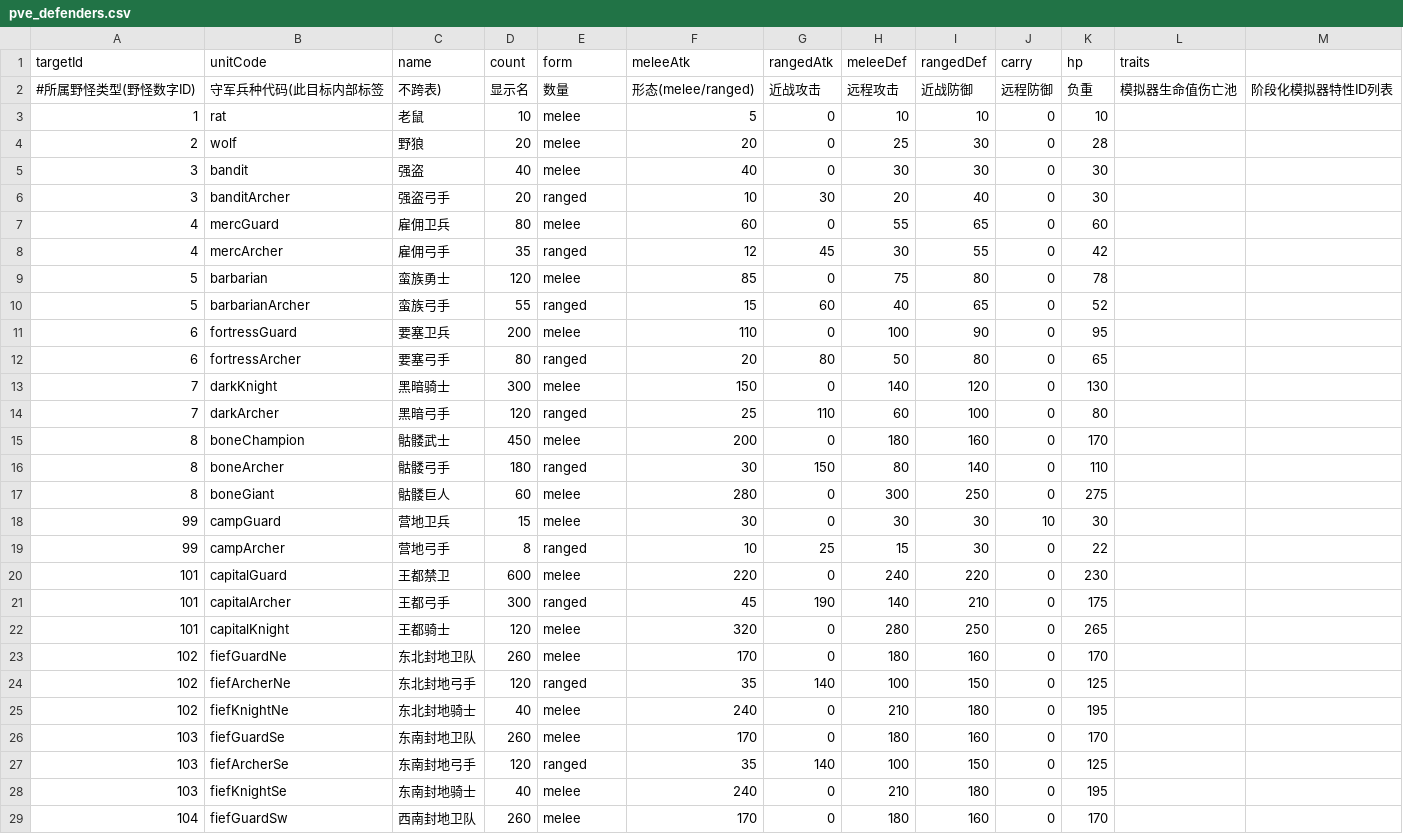
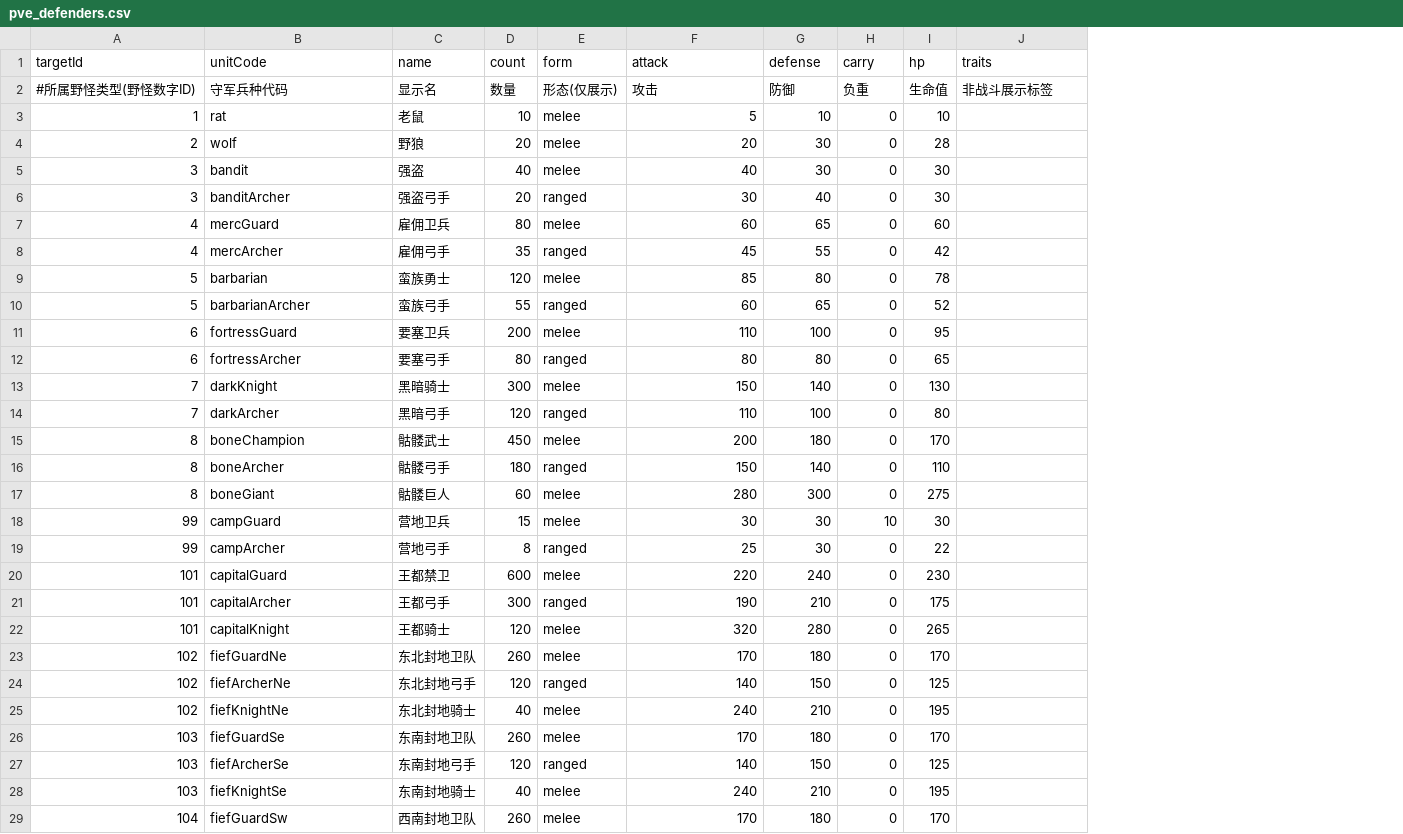
Before and after one commit to kennysli1/slg1.0, a CSV file: config/pve_defenders.csv, drawn as a sheet; only a part is shown; removed rows and columns are numbered as before the commit, all else as after; the diff covers the shown part only; the diff names each change by its address in the sheet, - before the commit and + after, or states it on an @@ line.

```diff
--- a/config/pve_defenders.csv
+++ b/config/pve_defenders.csv
-column G (rangedAtk), rows 3-29: 0 | 0 | 0 | 30 | 0 | 45 | 0 | 60 | 0 | 80 | 0 | 110 | 0 | 150 | 0 | 0 | 25 | 0 | 190 | 0 | 0 | 140 | 0 | 0 | 140 | 0 | 0
-column I (rangedDef), rows 3-29: 10 | 30 | 30 | 40 | 65 | 55 | 80 | 65 | 90 | 80 | 120 | 100 | 160 | 140 | 250 | 30 | 30 | 220 | 210 | 250 | 160 | 150 | 180 | 160 | 150 | 180 | 160
-column M, empty
-F1: meleeAtk
+F1: attack
-G1: meleeDef
+G1: defense
-row 2: #所属野怪类型(野怪数字ID) | 守军兵种代码(此目标内部标签 | 不跨表) | 显示名 | 数量 | 形态(melee/ranged) | 近战攻击 | 远程攻击 | 近战防御 | 远程防御 | 负重 | 模拟器生命值伤亡池 | 阶段化模拟器特性ID列表
+row 2: #所属野怪类型(野怪数字ID) | 守军兵种代码 | 显示名 | 数量 | 形态(仅展示) | 攻击 | 防御 | 负重 | 生命值 | 非战斗展示标签
-G4 (defense): 25
+G4 (defense): 30
-F6 (attack): 10
+F6 (attack): 30
-G6 (defense): 20
+G6 (defense): 40
-G7 (defense): 55
+G7 (defense): 65
-F8 (attack): 12
+F8 (attack): 45
-G8 (defense): 30
+G8 (defense): 55
-G9 (defense): 75
+G9 (defense): 80
-F10 (attack): 15
+F10 (attack): 60
-G10 (defense): 40
+G10 (defense): 65
-F12 (attack): 20
+F12 (attack): 80
-G12 (defense): 50
+G12 (defense): 80
-F14 (attack): 25
+F14 (attack): 110
-G14 (defense): 60
+G14 (defense): 100
-F16 (attack): 30
+F16 (attack): 150
-G16 (defense): 80
+G16 (defense): 140
-F19 (attack): 10
+F19 (attack): 25
-G19 (defense): 15
+G19 (defense): 30
-F21 (attack): 45
+F21 (attack): 190
-G21 (defense): 140
+G21 (defense): 210
-F24 (attack): 35
+F24 (attack): 140
-G24 (defense): 100
+G24 (defense): 150
-F27 (attack): 35
+F27 (attack): 140
-G27 (defense): 100
+G27 (defense): 150
```
Also changed, not shown: 10 edited cells elsewhere in this file, config/game_constants.csv, config/mercenaries.csv, 41 other files.
